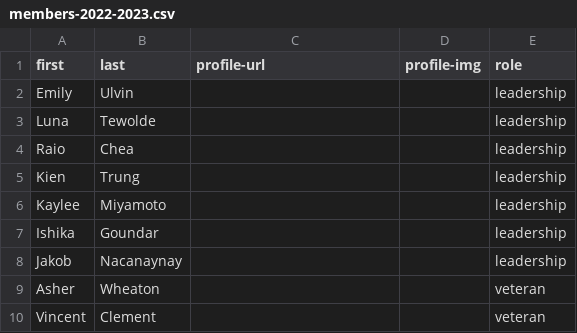
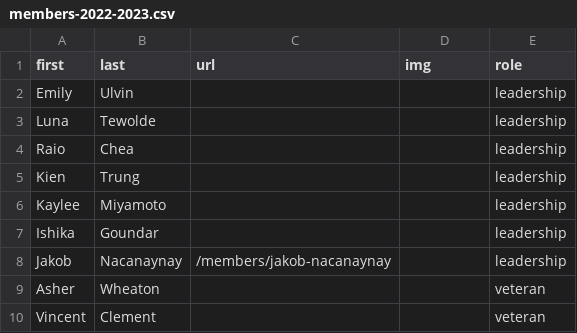
Before and after one commit to MTHS-TSA/MTHS-TSA.github.io, a CSV file: _data/members/members-2022-2023.csv, drawn as a sheet.

Commit message:
Fix member profile linking

```diff
--- a/_data/members/members-2022-2023.csv
+++ b/_data/members/members-2022-2023.csv
@@ -1,2 +1,2 @@
-first,last,profile-url,profile-img,role
+first,last,url,img,role
 Emily,Ulvin,,,leadership
@@ -7,3 +7,3 @@ Kaylee,Miyamoto,,,leadership
 Ishika,Goundar,,,leadership
-Jakob,Nacanaynay,,,leadership
+Jakob,Nacanaynay,/members/jakob-nacanaynay,,leadership
 Asher,Wheaton,,,veteran
```
Also changed, not shown: 7 other files.
